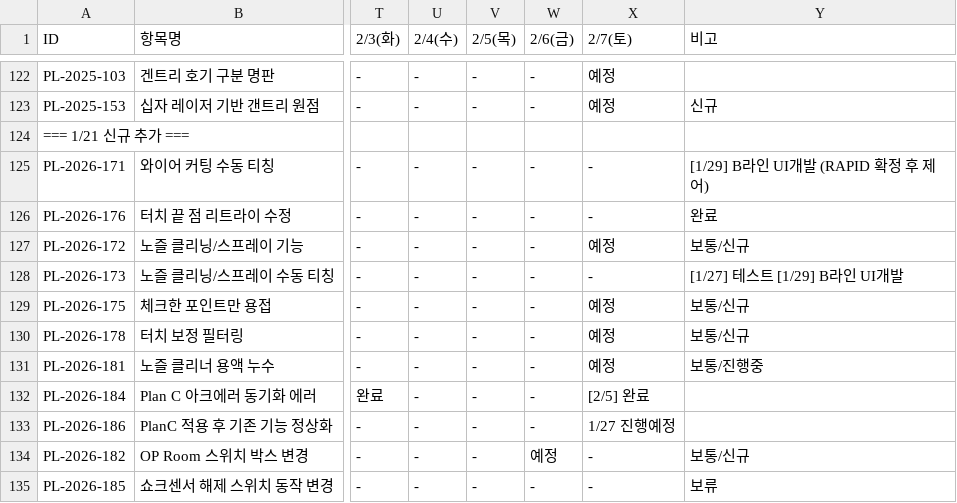
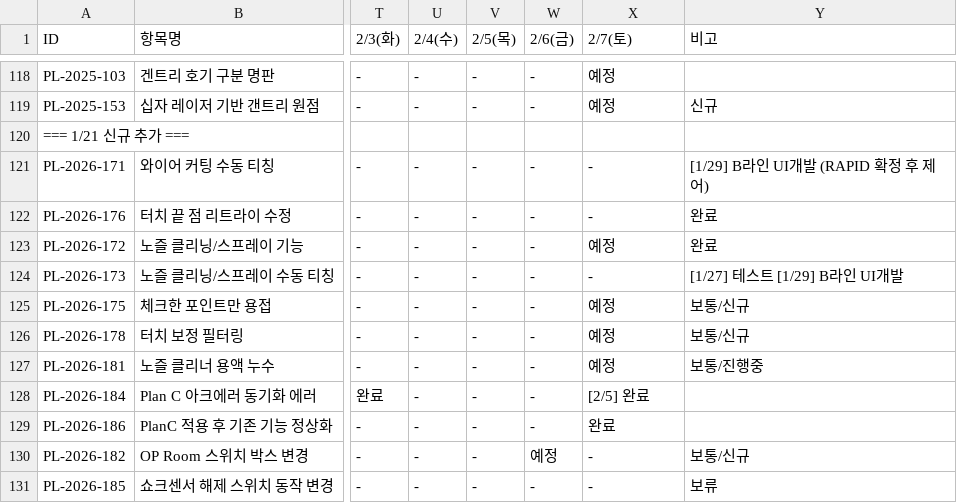
Before and after one commit to taeyangshim-stack/s25016, a CSV file: punchlist/3week-plan/S25016_3주완료계획_260130.csv, drawn as a sheet; only a part is shown, gaps mark what is left out; addresses are those after the commit; the diff covers the shown part only; the diff names each change by its address in the sheet, - before the commit and + after, or states it on an @@ line.

```diff
--- a/punchlist/3week-plan/S25016_3주완료계획_260130.csv
+++ b/punchlist/3week-plan/S25016_3주완료계획_260130.csv
-Y123 (비고): 보통/신규
+Y123 (비고): 완료
-X129 (2/7(토)): 1/27 진행예정
+X129 (2/7(토)): 완료
```
Also changed, not shown: 4 removed rows and 19 edited cells elsewhere in this file.
